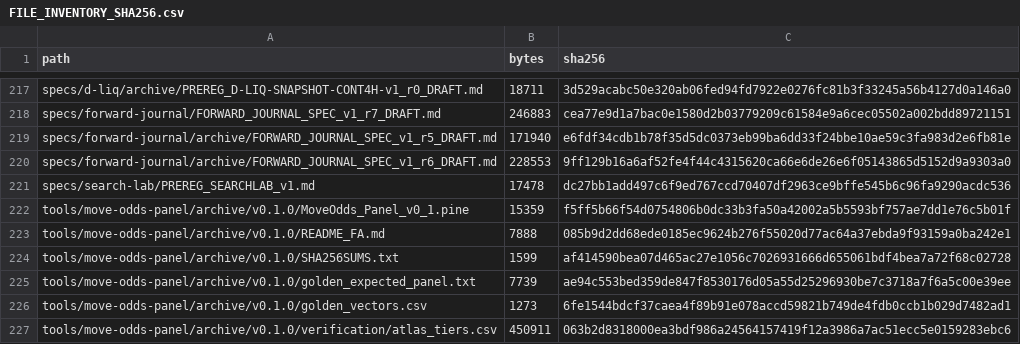
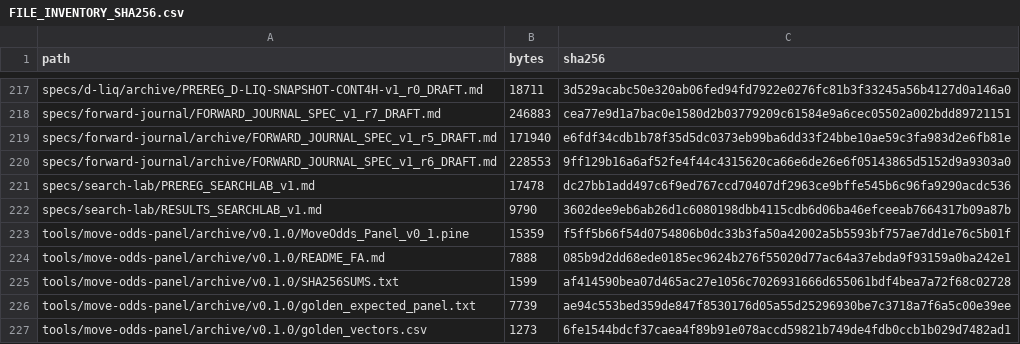
Before and after one commit to aminshahsaheb/btc-signal-lab, a CSV file: docs/FILE_INVENTORY_SHA256.csv, drawn as a sheet; only a part is shown, gaps mark what is left out; the shorter side is filled out with more unchanged rows.

```diff
--- a/docs/FILE_INVENTORY_SHA256.csv
+++ b/docs/FILE_INVENTORY_SHA256.csv
@@ -221,2 +221,3 @@ specs/forward-journal/archive/FORWARD_JOURNAL_SPEC_v1_r6_DRAFT.md,228553,9ff129b
 specs/search-lab/PREREG_SEARCHLAB_v1.md,17478,dc27bb1add497c6f9ed767ccd70407df2963ce9bffe545b6c96fa9290acdc536
+specs/search-lab/RESULTS_SEARCHLAB_v1.md,9790,3602dee9eb6ab26d1c6080198dbb4115cdb6d06ba46efceeab7664317b09a87b
 tools/move-odds-panel/archive/v0.1.0/MoveOdds_Panel_v0_1.pine,15359,f5ff5b66f54d0754806b0dc33b3fa50a42002a5b5593bf757ae7dd1e76c5b01f
```
Also changed, not shown: 1 other file.
